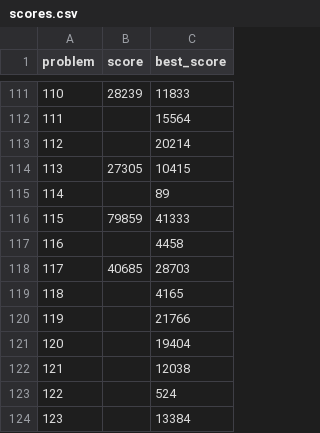
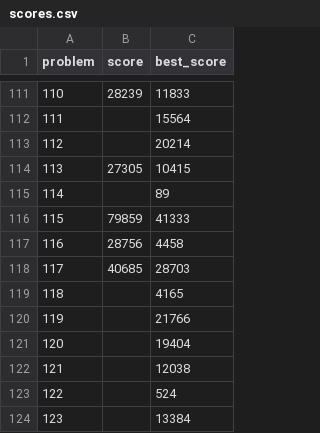
Before and after one commit to closedandrestricted/icfpc2021, a CSV file: submitter/scores.csv, drawn as a sheet; only a part is shown, gaps mark what is left out.

Commit message:
update

```diff
--- a/submitter/scores.csv
+++ b/submitter/scores.csv
@@ -116,3 +116,3 @@ problem,score,best_score
 115,79859,41333
-116,,4458
+116,28756,4458
 117,40685,28703
```
